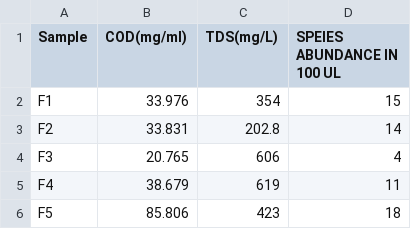
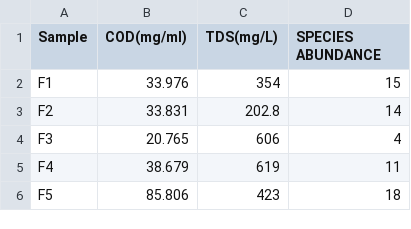
Before and after one commit to Kavan1406/Hirak, a CSV file: Graph7.csv, drawn as a sheet; only a part is shown.

Commit message:
Update Graph7.csv

```diff
--- a/Graph7.csv
+++ b/Graph7.csv
@@ -1,2 +1,2 @@
-Sample,COD(mg/ml),TDS(mg/L),SPEIES ABUNDANCE IN 100 UL,,,,,
+Sample,COD(mg/ml),TDS(mg/L),SPECIES ABUNDANCE,,,,,
 F1,33.976,354,15,,,,,
```
